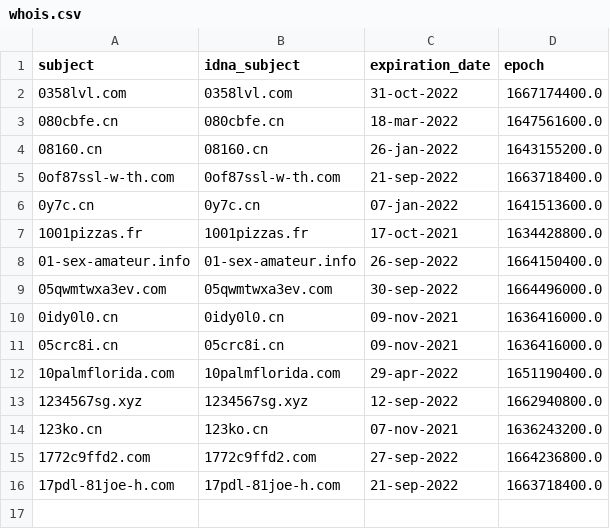
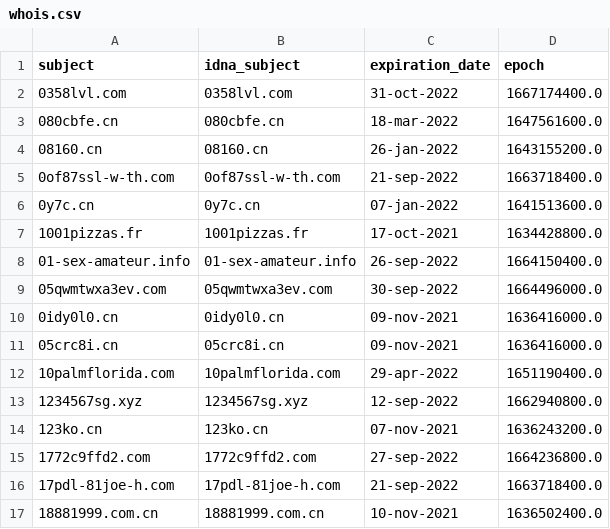
Before and after one commit to dead-hosts/Zelo72s_rpi.pihole.blocklists.multi, a CSV file: .pyfunceble/whois.csv, drawn as a sheet.

```diff
--- a/.pyfunceble/whois.csv
+++ b/.pyfunceble/whois.csv
@@ -16 +16,2 @@ subject,idna_subject,expiration_date,epoch
 17pdl-81joe-h.com,17pdl-81joe-h.com,21-sep-2022,1663718400.0
+18881999.com.cn,18881999.com.cn,10-nov-2021,1636502400.0
```
Also changed, not shown: 7 other files.
